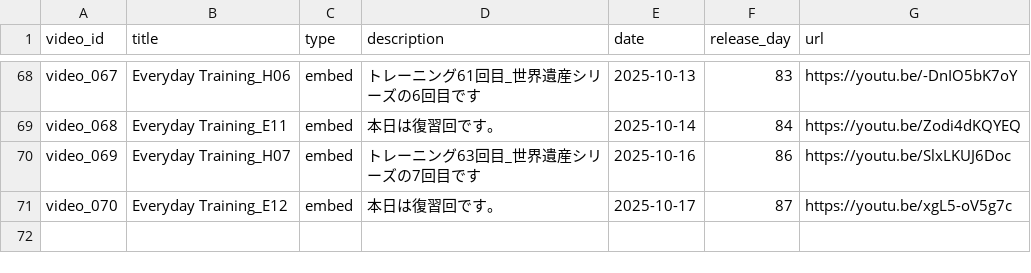
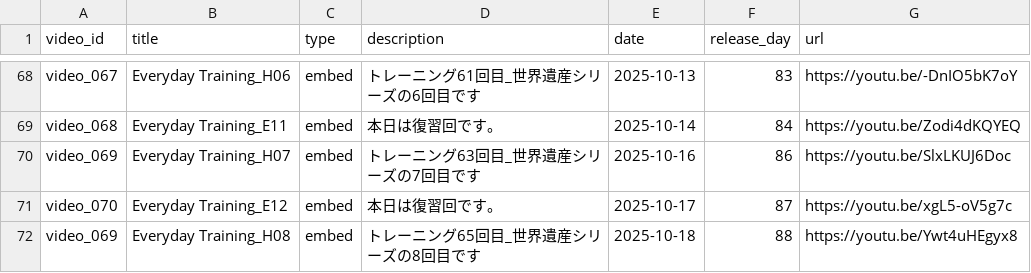
Before and after one commit to boost-ogawa/english-booster, a CSV file: videos.csv, drawn as a sheet; only a part is shown, gaps mark what is left out.

Commit message:
Add video

```diff
--- a/videos.csv
+++ b/videos.csv
@@ -71 +71,2 @@ video_069,Everyday Training_H07,embed,トレーニング63回目_世界遺産シ
 video_070,Everyday Training_E12,embed,本日は復習回です。,2025-10-17,87,https://youtu.be/xgL5-oV5g7c
+video_069,Everyday Training_H08,embed,トレーニング65回目_世界遺産シリーズの8回目です,2025-10-18,88,https://youtu.be/Ywt4uHEgyx8
```
